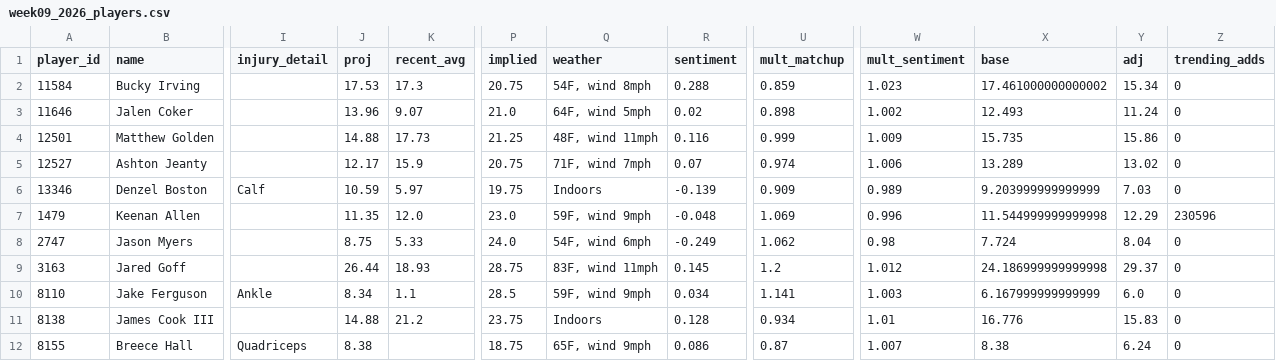
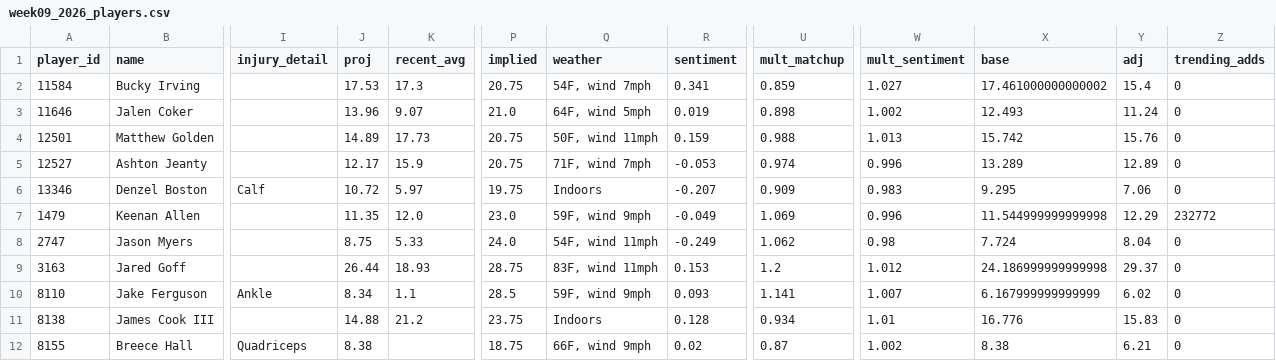
Before and after one commit to brendanabraham23/fantasy_football_agent, a CSV file: reports/week09_2026_players.csv, drawn as a sheet; only a part is shown, gaps mark what is left out; the diff covers the shown part only; the diff names each change by its address in the sheet, - before the commit and + after, or states it on an @@ line.

```diff
--- a/reports/week09_2026_players.csv
+++ b/reports/week09_2026_players.csv
-Q2 (weather): 54F, wind 8mph
+Q2 (weather): 54F, wind 7mph
-R2 (sentiment): 0.288
+R2 (sentiment): 0.341
-W2 (mult_sentiment): 1.023
+W2 (mult_sentiment): 1.027
-Y2 (adj): 15.34
+Y2 (adj): 15.4
-R3 (sentiment): 0.02
+R3 (sentiment): 0.019
-J4 (proj): 14.88
+J4 (proj): 14.89
-P4 (implied): 21.25
+P4 (implied): 20.75
-Q4 (weather): 48F, wind 11mph
+Q4 (weather): 50F, wind 11mph
-R4 (sentiment): 0.116
+R4 (sentiment): 0.159
-U4 (mult_matchup): 0.999
+U4 (mult_matchup): 0.988
-W4 (mult_sentiment): 1.009
+W4 (mult_sentiment): 1.013
-X4 (base): 15.735
+X4 (base): 15.742
-Y4 (adj): 15.86
+Y4 (adj): 15.76
-R5 (sentiment): 0.07
+R5 (sentiment): -0.053
-W5 (mult_sentiment): 1.006
+W5 (mult_sentiment): 0.996
-Y5 (adj): 13.02
+Y5 (adj): 12.89
-J6 (proj): 10.59
+J6 (proj): 10.72
-R6 (sentiment): -0.139
+R6 (sentiment): -0.207
-W6 (mult_sentiment): 0.989
+W6 (mult_sentiment): 0.983
-X6 (base): 9.203999999999999
+X6 (base): 9.295
-Y6 (adj): 7.03
+Y6 (adj): 7.06
-R7 (sentiment): -0.048
+R7 (sentiment): -0.049
-Z7 (trending_adds): 230596
+Z7 (trending_adds): 232772
-Q8 (weather): 54F, wind 6mph
+Q8 (weather): 54F, wind 11mph
-R9 (sentiment): 0.145
+R9 (sentiment): 0.153
-R10 (sentiment): 0.034
+R10 (sentiment): 0.093
-W10 (mult_sentiment): 1.003
+W10 (mult_sentiment): 1.007
-Y10 (adj): 6.0
+Y10 (adj): 6.02
-Q12 (weather): 65F, wind 9mph
+Q12 (weather): 66F, wind 9mph
-R12 (sentiment): 0.086
+R12 (sentiment): 0.02
-W12 (mult_sentiment): 1.007
+W12 (mult_sentiment): 1.002
-Y12 (adj): 6.24
+Y12 (adj): 6.21
```
Also changed, not shown: 1 added row, 1 removed row and 36 edited cells elsewhere in this file, 7 other files.
